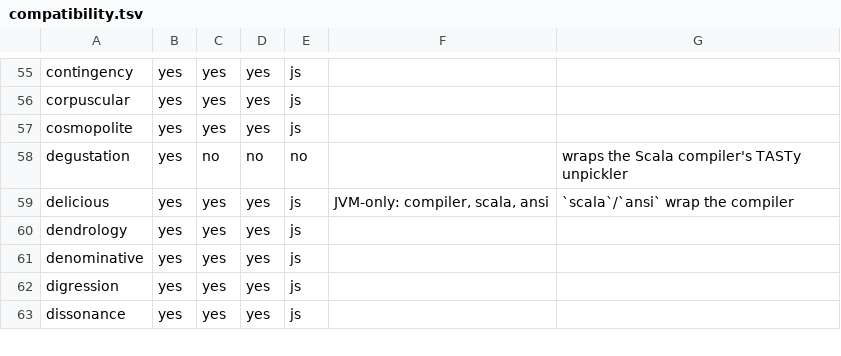
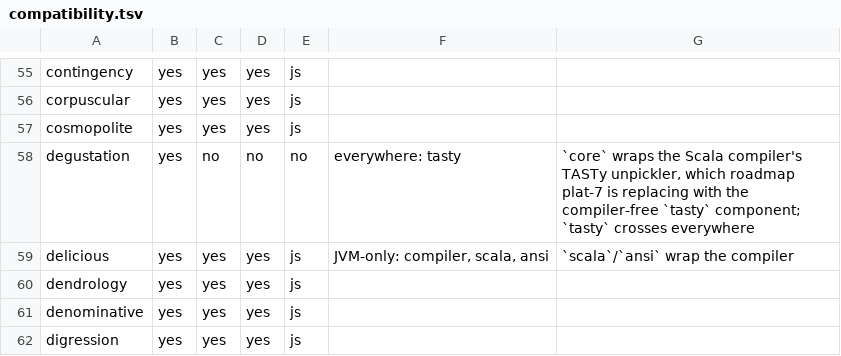
Before and after one commit to propensive/soundness, a TSV file: doc/compatibility.tsv, drawn as a sheet; only a part is shown, gaps mark what is left out; the shorter side is filled out with more unchanged rows.

```diff
--- a/doc/compatibility.tsv
+++ b/doc/compatibility.tsv
@@ -57,3 +57,3 @@ corpuscular	yes	yes	yes	js
 cosmopolite	yes	yes	yes	js		
-degustation	yes	no	no	no		wraps the Scala compiler's TASTy unpickler
+degustation	yes	no	no	no	everywhere: tasty	`core` wraps the Scala compiler's TASTy unpickler, which roadmap plat-7 is replacing with the compiler-free `tasty` component; `tasty` crosses everywhere
 delicious	yes	yes	yes	js	JVM-only: compiler, scala, ansi	`scala`/`ansi` wrap the compiler
```
Also changed, not shown: etc/escape-baseline.tsv, 4 other files.
